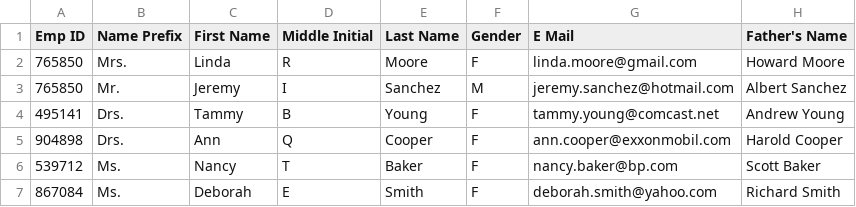
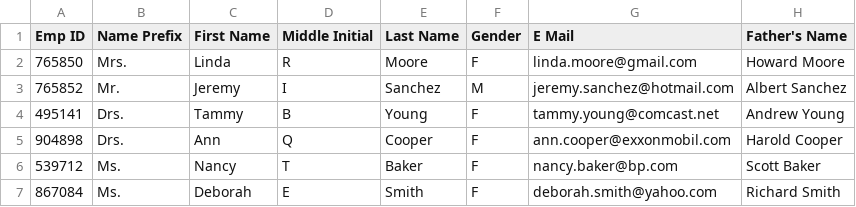
Before and after one commit to gmllasacas/laravel_backend_case, a CSV file: database/data/employee_data.csv, drawn as a sheet; only a part is shown; the diff names each change by its address in the sheet, - before the commit and + after, or states it on an @@ line.

```diff
--- a/database/data/employee_data.csv
+++ b/database/data/employee_data.csv
-A3 (Emp ID): 765850
+A3 (Emp ID): 765852
```
Also changed, not shown: 2 other files.
